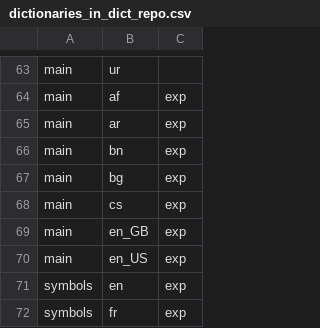
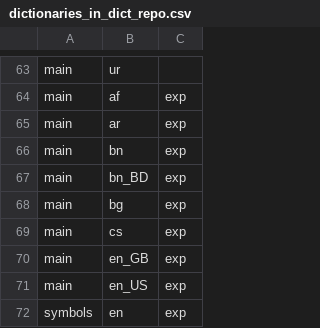
Before and after one commit to twosb7/dogakdogak, a CSV file: app/src/main/assets/dictionaries_in_dict_repo.csv, drawn as a sheet; only a part is shown, gaps mark what is left out; the shorter side is filled out with more unchanged rows.

Commit message:
upgrade version and update translations

```diff
--- a/app/src/main/assets/dictionaries_in_dict_repo.csv
+++ b/app/src/main/assets/dictionaries_in_dict_repo.csv
@@ -66,2 +66,3 @@ main,ar,exp
 main,bn,exp
+main,bn_BD,exp
 main,bg,exp
```
Also changed, not shown: 15 other files.
